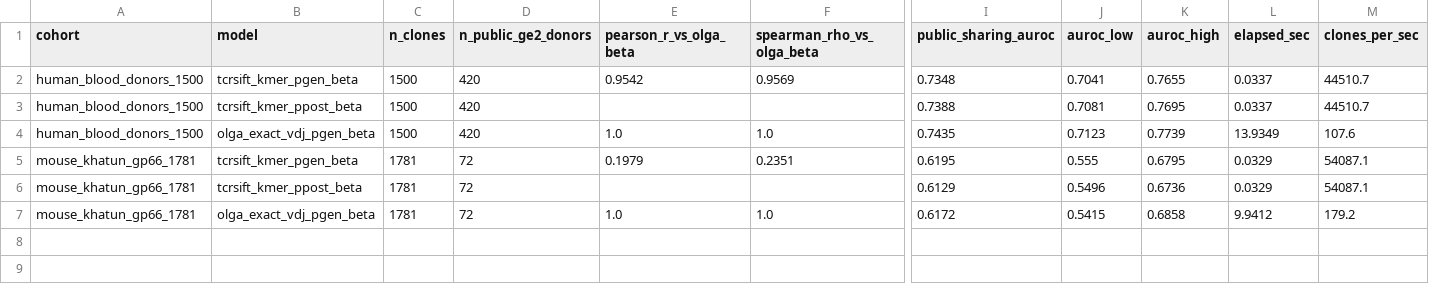
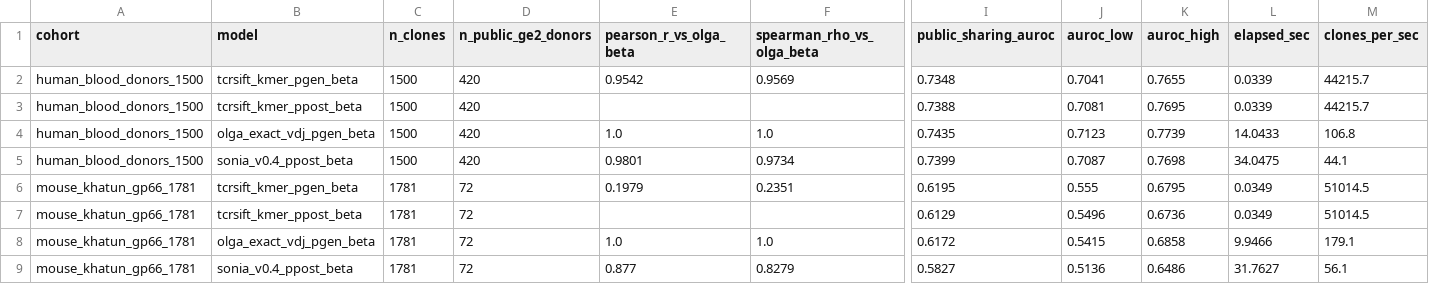
Before and after one commit to pirl-unc/tcrsift, a CSV file: benchmarks/head_to_head/results/h2h_pgen_vs_olga.csv, drawn as a sheet; only a part is shown, gaps mark what is left out; addresses are those after the commit; rows hold the shown columns only; the diff names each change by its address in the sheet, - before the commit and + after, or states it on an @@ line.

```diff
--- a/benchmarks/head_to_head/results/h2h_pgen_vs_olga.csv
+++ b/benchmarks/head_to_head/results/h2h_pgen_vs_olga.csv
-L2:L3 (elapsed_sec): 0.0337
+L2:L3 (elapsed_sec): 0.0339
-M2:M3 (clones_per_sec): 44510.7
+M2:M3 (clones_per_sec): 44215.7
-L4 (elapsed_sec): 13.9349
+L4 (elapsed_sec): 14.0433
-M4 (clones_per_sec): 107.6
+M4 (clones_per_sec): 106.8
+row 5: human_blood_donors_1500 | sonia_v0.4_ppost_beta | 1500 | 420 | 0.9801 | 0.9734 | 0.7399 | 0.7087 | 0.7698 | 34.0475 | 44.1
-L6:L7 (elapsed_sec): 0.0329
+L6:L7 (elapsed_sec): 0.0349
-M6:M7 (clones_per_sec): 54087.1
+M6:M7 (clones_per_sec): 51014.5
-L8 (elapsed_sec): 9.9412
+L8 (elapsed_sec): 9.9466
-M8 (clones_per_sec): 179.2
+M8 (clones_per_sec): 179.1
+row 9: mouse_khatun_gp66_1781 | sonia_v0.4_ppost_beta | 1781 | 72 | 0.877 | 0.8279 | 0.5827 | 0.5136 | 0.6486 | 31.7627 | 56.1
```
Also changed, not shown: benchmarks/head_to_head/results/h2h_assembly_vs_stitchr.csv, benchmarks/head_to_head/results/h2h_multimer_callers.csv, 20 other files.
